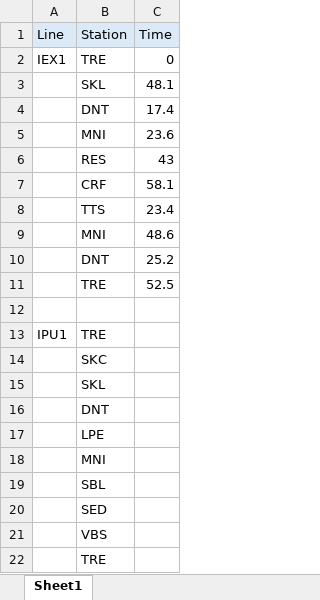
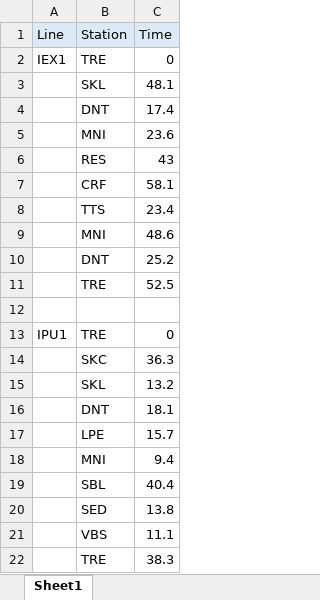
Before and after one commit to BernardMoy/route_finder, an Excel workbook: stations_data.xlsx, sheet Sheet1, drawn as a sheet; values as stored, in another font and other column widths than the file's, no borders; the diff names each change by its address in the sheet, - before the commit and + after, or states it on an @@ line.

```diff
--- a/stations_data.xlsx (sheet Sheet1)
+++ b/stations_data.xlsx (sheet Sheet1)
-C13 (Time): (empty)
+C13 (Time): 0
-C14 (Time): (empty)
+C14 (Time): 36.3
-C15 (Time): (empty)
+C15 (Time): 13.2
-C16 (Time): (empty)
+C16 (Time): 18.1
-C17 (Time): (empty)
+C17 (Time): 15.7
-C18 (Time): (empty)
+C18 (Time): 9.4
-C19 (Time): (empty)
+C19 (Time): 40.4
-C20 (Time): (empty)
+C20 (Time): 13.8
-C21 (Time): (empty)
+C21 (Time): 11.1
-C22 (Time): (empty)
+C22 (Time): 38.3
```
Also changed, not shown: 1 other file.
